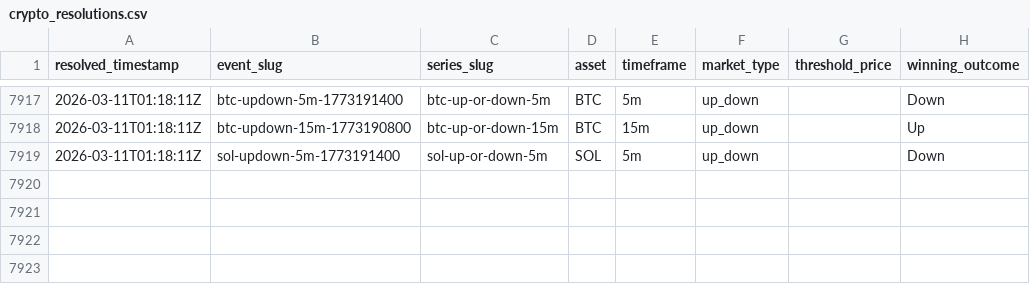
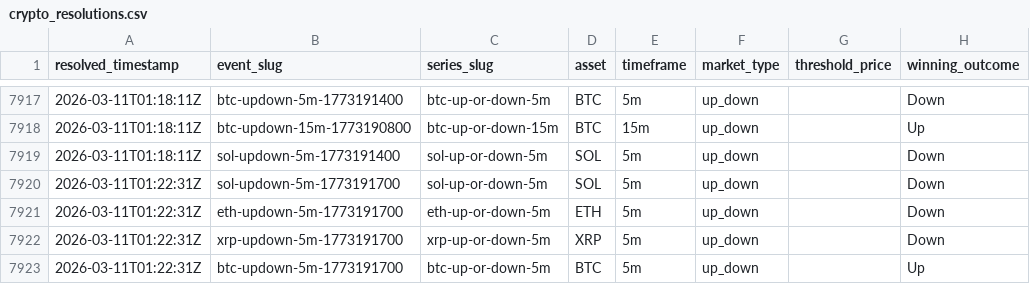
Before and after one commit to kuchak/PM-Trader, a CSV file: data/crypto_resolutions.csv, drawn as a sheet; only a part is shown, gaps mark what is left out; the diff names each change by its address in the sheet, - before the commit and + after, or states it on an @@ line.

```diff
--- a/data/crypto_resolutions.csv
+++ b/data/crypto_resolutions.csv
+row 7920: 2026-03-11T01:22:31Z | sol-updown-5m-1773191700 | sol-up-or-down-5m | SOL | 5m | up_down |  | Down
+row 7921: 2026-03-11T01:22:31Z | eth-updown-5m-1773191700 | eth-up-or-down-5m | ETH | 5m | up_down |  | Down
+row 7922: 2026-03-11T01:22:31Z | xrp-updown-5m-1773191700 | xrp-up-or-down-5m | XRP | 5m | up_down |  | Down
+row 7923: 2026-03-11T01:22:31Z | btc-updown-5m-1773191700 | btc-up-or-down-5m | BTC | 5m | up_down |  | Up
```
Also changed, not shown: 1 other file.
